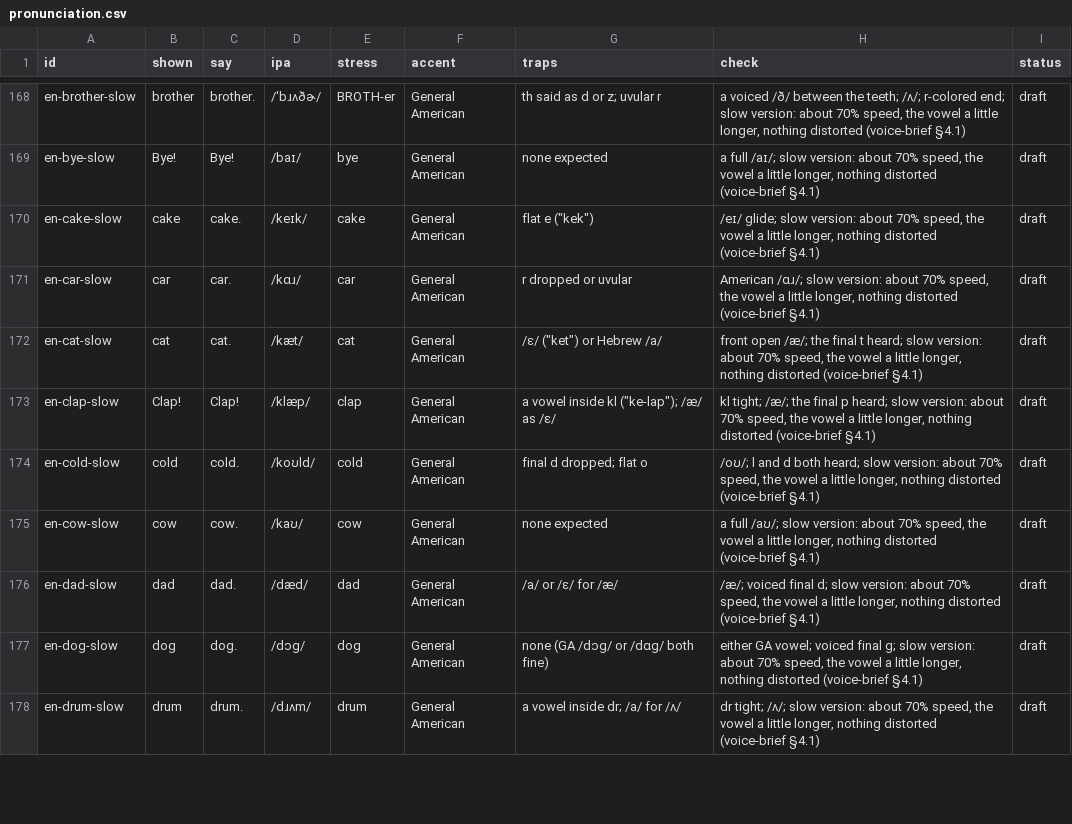
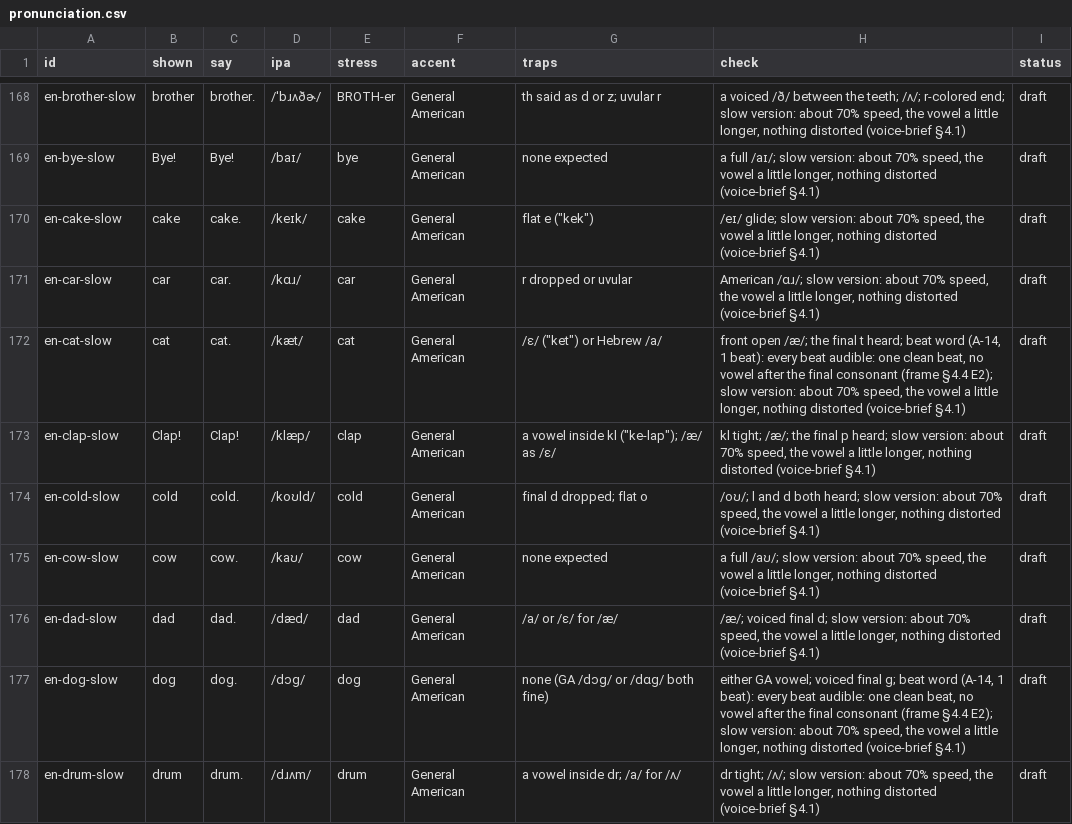
Before and after one commit to ramfridman/Children-Learning-App, a CSV file: docs/languages/english/pronunciation.csv, drawn as a sheet; only a part is shown, gaps mark what is left out; the diff covers the shown part only.

```diff
--- a/docs/languages/english/pronunciation.csv
+++ b/docs/languages/english/pronunciation.csv
@@ -171,3 +171,3 @@ en-cake-slow,cake,cake.,/keɪk/,cake,General American,"flat e (""kek"")","/eɪ/
 en-car-slow,car,car.,/kɑɹ/,car,General American,r dropped or uvular,"American /ɑɹ/; slow version: about 70% speed, the vowel a little longer, nothing distorted (voice-brief §4.1)",draft
-en-cat-slow,cat,cat.,/kæt/,cat,General American,"/ɛ/ (""ket"") or Hebrew /a/","front open /æ/; the final t heard; slow version: about 70% speed, the vowel a little longer, nothing distorted (voice-brief §4.1)",draft
+en-cat-slow,cat,cat.,/kæt/,cat,General American,"/ɛ/ (""ket"") or Hebrew /a/","front open /æ/; the final t heard; beat word (A-14, 1 beat): every beat audible: one clean beat, no vowel after the final consonant (frame §4.4 E2); slow version: about 70% speed, the vowel a little longer, nothing distorted (voice-brief §4.1)",draft
 en-clap-slow,Clap!,Clap!,/klæp/,clap,General American,"a vowel inside kl (""ke-lap""); /æ/ as /ɛ/","kl tight; /æ/; the final p heard; slow version: about 70% speed, the vowel a little longer, nothing distorted (voice-brief §4.1)",draft
@@ -176,3 +176,3 @@ en-cow-slow,cow,cow.,/kaʊ/,cow,General American,none expected,"a full /aʊ/; sl
 en-dad-slow,dad,dad.,/dæd/,dad,General American,/a/ or /ɛ/ for /æ/,"/æ/; voiced final d; slow version: about 70% speed, the vowel a little longer, nothing distorted (voice-brief §4.1)",draft
-en-dog-slow,dog,dog.,/dɔɡ/,dog,General American,none (GA /dɔɡ/ or /dɑɡ/ both fine),"either GA vowel; voiced final g; slow version: about 70% speed, the vowel a little longer, nothing distorted (voice-brief §4.1)",draft
+en-dog-slow,dog,dog.,/dɔɡ/,dog,General American,none (GA /dɔɡ/ or /dɑɡ/ both fine),"either GA vowel; voiced final g; beat word (A-14, 1 beat): every beat audible: one clean beat, no vowel after the final consonant (frame §4.4 E2); slow version: about 70% speed, the vowel a little longer, nothing distorted (voice-brief §4.1)",draft
 en-drum-slow,drum,drum.,/dɹʌm/,drum,General American,a vowel inside dr; /a/ for /ʌ/,"dr tight; /ʌ/; slow version: about 70% speed, the vowel a little longer, nothing distorted (voice-brief §4.1)",draft
```
Also changed, not shown: 20 edited cells elsewhere in this file, docs/languages/hebrew/pronunciation.csv, docs/languages/russian/pronunciation.csv, 6 other files.
